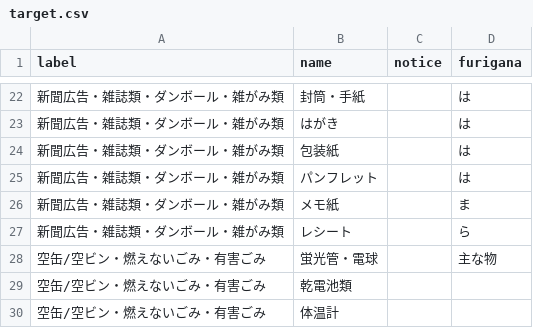
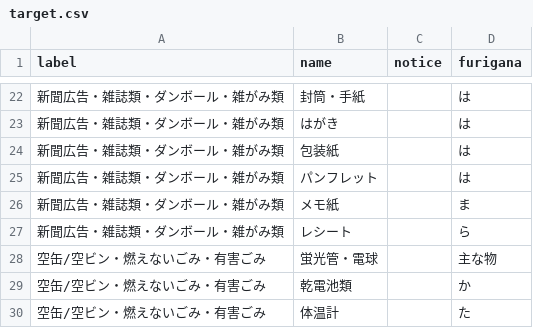
Before and after one commit to codeforsaga/5374_2, a CSV file: data/target.csv, drawn as a sheet; only a part is shown, gaps mark what is left out.

Commit message:
Update target.csv

```diff
--- a/data/target.csv
+++ b/data/target.csv
@@ -28,3 +28,3 @@ label,name,notice,furigana
 空缶/空ビン・燃えないごみ・有害ごみ,蛍光管・電球,,主な物
-空缶/空ビン・燃えないごみ・有害ごみ,乾電池類,,
-空缶/空ビン・燃えないごみ・有害ごみ,体温計,,
+空缶/空ビン・燃えないごみ・有害ごみ,乾電池類,,か
+空缶/空ビン・燃えないごみ・有害ごみ,体温計,,た
```
